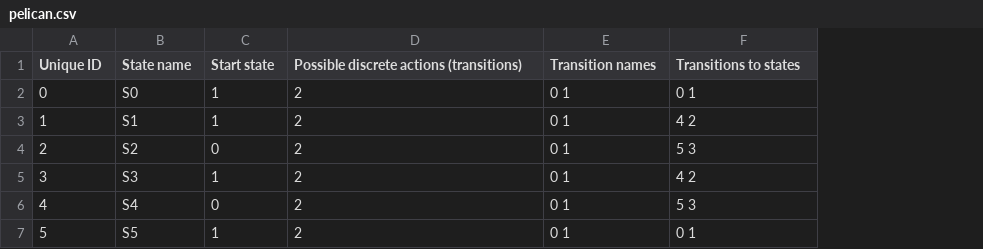
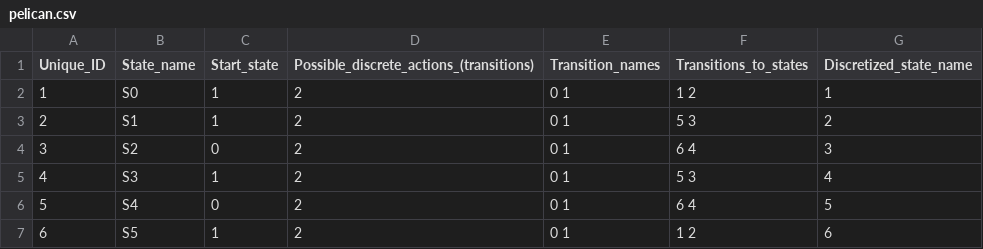
Before and after one commit to mlegas/FSM-reinforcement-learning, a CSV file: pelican.csv, drawn as a sheet; removed rows and columns are numbered as before the commit, all else as after; the diff names each change by its address in the sheet, - before the commit and + after, or states it on an @@ line.

```diff
--- a/pelican.csv
+++ b/pelican.csv
+column G (Discretized_state_name), rows 2-6: 1 | 2 | 3 | 4 | 5
-A1: Unique ID
+A1: Unique_ID
-B1: State name
+B1: State_name
-C1: Start state
+C1: Start_state
-D1: Possible discrete actions (transitions)
+D1: Possible_discrete_actions_(transitions)
-E1: Transition names
+E1: Transition_names
-F1: Transitions to states
+F1: Transitions_to_states
-row 2: 0 | S0 | 1 | 2 | 0 1 | 0 1
-B2 (State_name): S1
+B2 (State_name): S0
-F2 (Transitions_to_states): 4 2
+F2 (Transitions_to_states): 1 2
-B3 (State_name): S2
+B3 (State_name): S1
-C3 (Start_state): 0
+C3 (Start_state): 1
-B4 (State_name): S3
+B4 (State_name): S2
-C4 (Start_state): 1
+C4 (Start_state): 0
-F4 (Transitions_to_states): 4 2
+F4 (Transitions_to_states): 6 4
-B5 (State_name): S4
+B5 (State_name): S3
-C5 (Start_state): 0
+C5 (Start_state): 1
-B6 (State_name): S5
+B6 (State_name): S4
-C6 (Start_state): 1
+C6 (Start_state): 0
-F6 (Transitions_to_states): 0 1
+F6 (Transitions_to_states): 6 4
+row 7: 6 | S5 | 1 | 2 | 0 1 | 1 2 | 6
```
Also changed, not shown: 1 other file.
